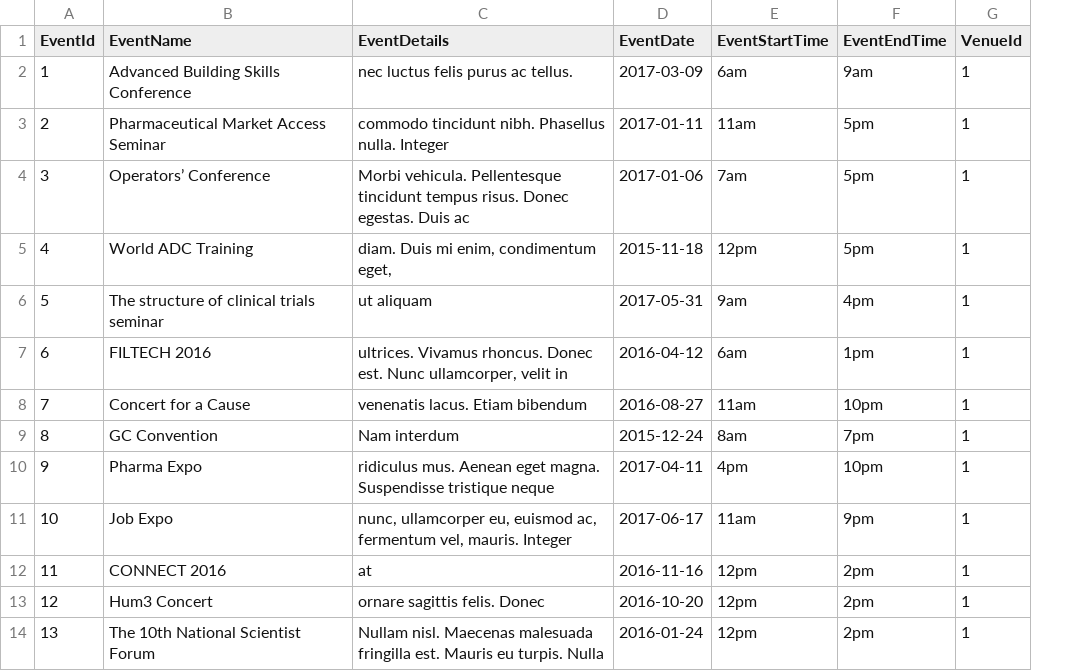
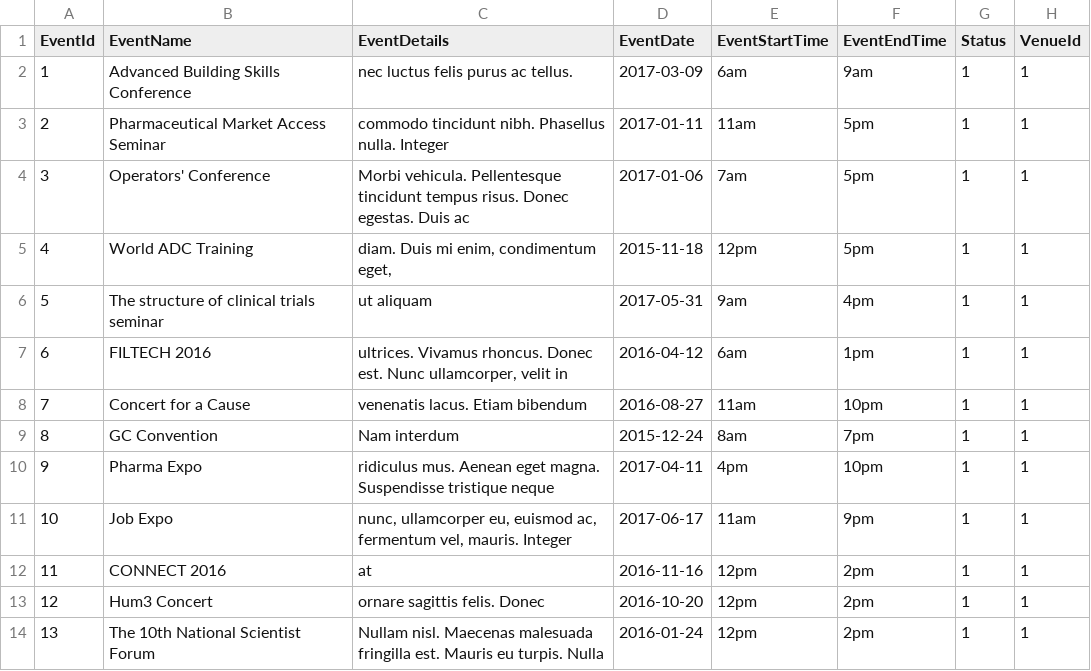
Before and after one commit to JoemaNequinto/Venue-Reservation-System, a CSV file: backend/database/csv/event.csv, drawn as a sheet; only a part is shown; the diff names each change by its address in the sheet, - before the commit and + after, or states it on an @@ line.

Commit message:
Updated ui for tables

```diff
--- a/backend/database/csv/event.csv
+++ b/backend/database/csv/event.csv
+column G (Status), rows 2-14: all 1
-B4 (EventName): Operators’ Conference
+B4 (EventName): Operators' Conference
```
Also changed, not shown: backend/database/csv/venue.csv, 12 other files.
